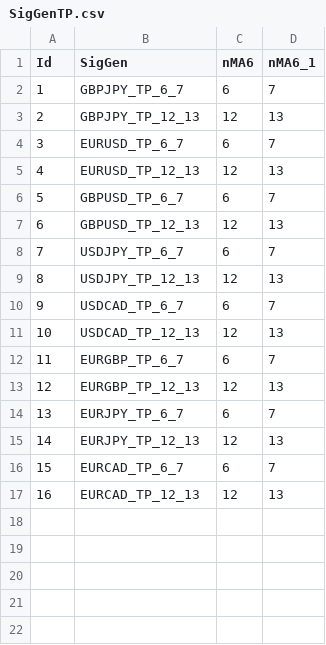
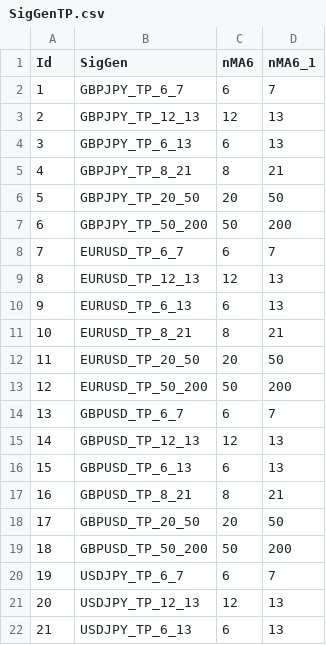
Before and after one commit to catretriever/fxts, a CSV file: data/SigGenTP.csv, drawn as a sheet; only a part is shown; the shorter side is filled out with more unchanged rows; addresses are those after the commit; the diff covers the shown part only; the diff names each change by its address in the sheet, - before the commit and + after, or states it on an @@ line.

```diff
--- a/data/SigGenTP.csv
+++ b/data/SigGenTP.csv
+row 4: 3 | GBPJPY_TP_6_13 | 6 | 13
+row 5: 4 | GBPJPY_TP_8_21 | 8 | 21
+row 6: 5 | GBPJPY_TP_20_50 | 20 | 50
+row 7: 6 | GBPJPY_TP_50_200 | 50 | 200
@@ column A (Id) renumbered between rows 8 and 45 @@
+row 10: 9 | EURUSD_TP_6_13 | 6 | 13
+row 11: 10 | EURUSD_TP_8_21 | 8 | 21
+row 12: 11 | EURUSD_TP_20_50 | 20 | 50
+row 13: 12 | EURUSD_TP_50_200 | 50 | 200
+row 16: 15 | GBPUSD_TP_6_13 | 6 | 13
+row 17: 16 | GBPUSD_TP_8_21 | 8 | 21
+row 18: 17 | GBPUSD_TP_20_50 | 20 | 50
+row 19: 18 | GBPUSD_TP_50_200 | 50 | 200
+row 22: 21 | USDJPY_TP_6_13 | 6 | 13
```
Also changed, not shown: 19 added rows elsewhere in this file, data/MAP_TEngine_SigGen.csv, 2 other files.
